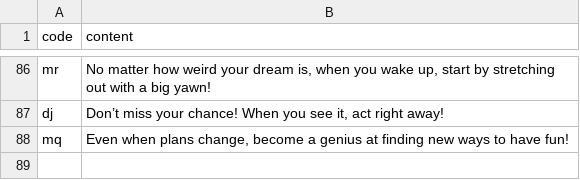
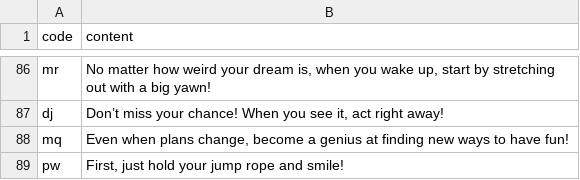
Before and after one commit to htvoffcial/htvoffcial, a CSV file: .github/content/cheerallcountry.csv, drawn as a sheet; only a part is shown, gaps mark what is left out; the diff names each change by its address in the sheet, - before the commit and + after, or states it on an @@ line.

```diff
--- a/.github/content/cheerallcountry.csv
+++ b/.github/content/cheerallcountry.csv
+row 89: pw | First, just hold your jump rope and smile!
```
